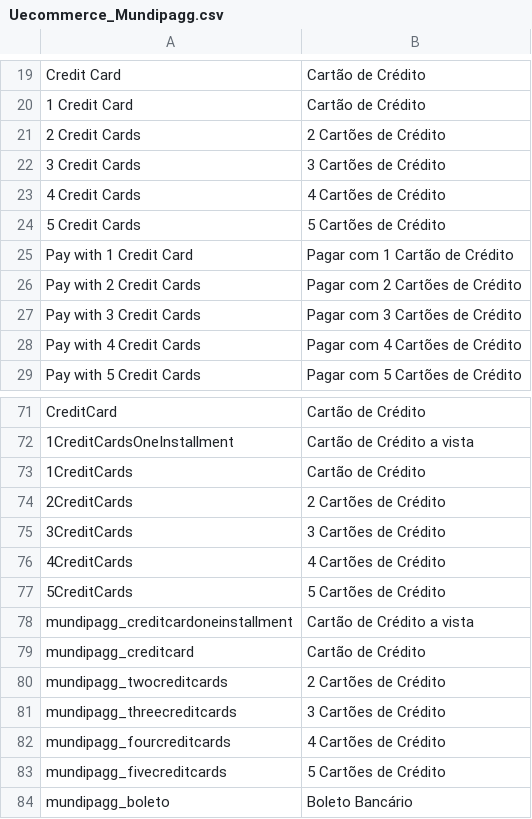
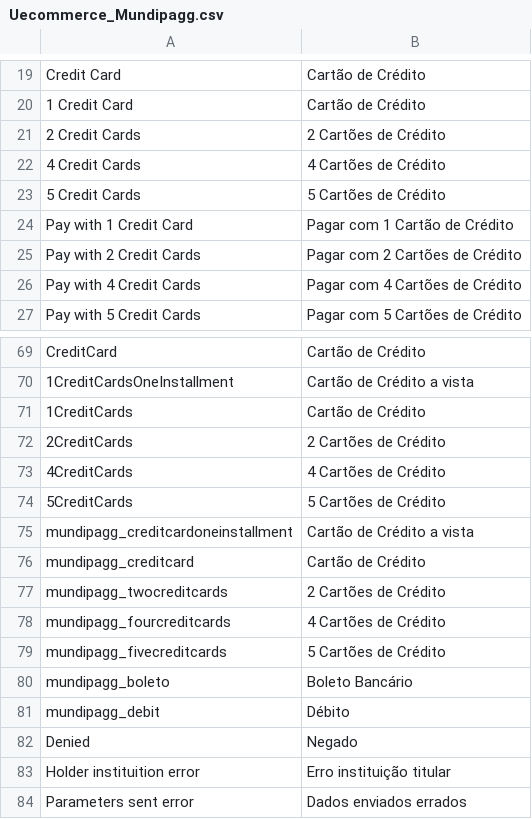
Before and after one commit to zpvini/magento-module, a CSV file: app/locale/pt_BR/Uecommerce_Mundipagg.csv, drawn as a sheet; only a part is shown, gaps mark what is left out; the shorter side is filled out with more unchanged rows; the diff names each change by its address in the sheet, - before the commit and + after, or states it on an @@ line.

Commit message:
:construction: remove all occurrences for three credit cards

```diff
--- a/app/locale/pt_BR/Uecommerce_Mundipagg.csv
+++ b/app/locale/pt_BR/Uecommerce_Mundipagg.csv
-row 22: 3 Credit Cards | 3 Cartões de Crédito
-row 27: Pay with 3 Credit Cards | Pagar com 3 Cartões de Crédito
-row 75: 3CreditCards | 3 Cartões de Crédito
-row 81: mundipagg_threecreditcards | 3 Cartões de Crédito
```
Also changed, not shown: app/locale/en_US/Uecommerce_Mundipagg.csv, 7 other files.
